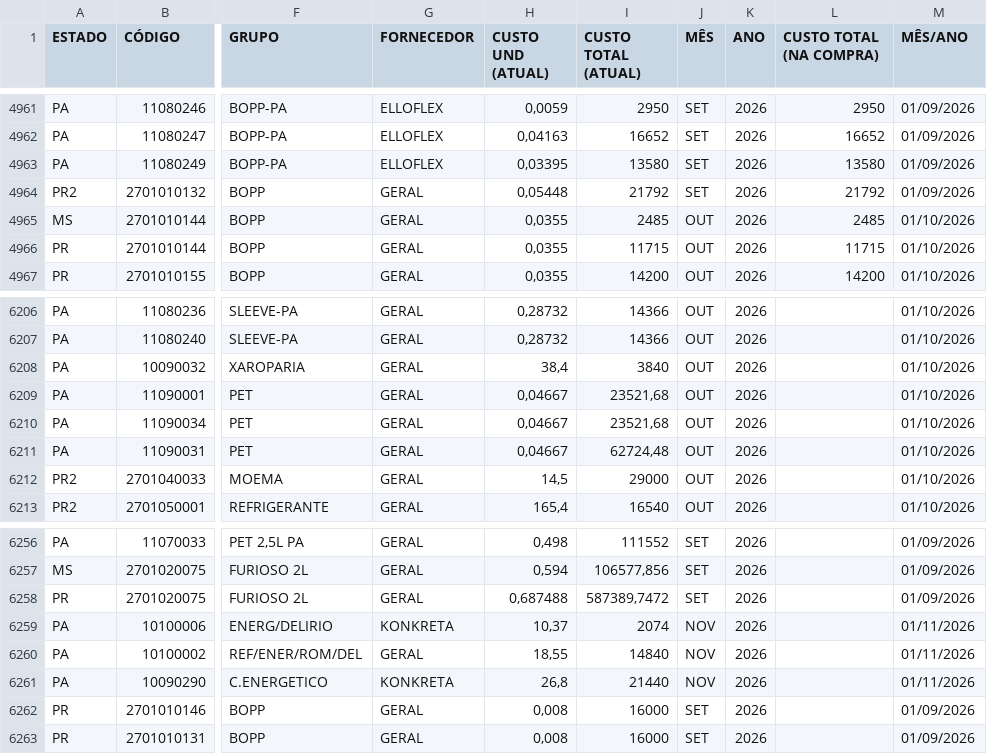
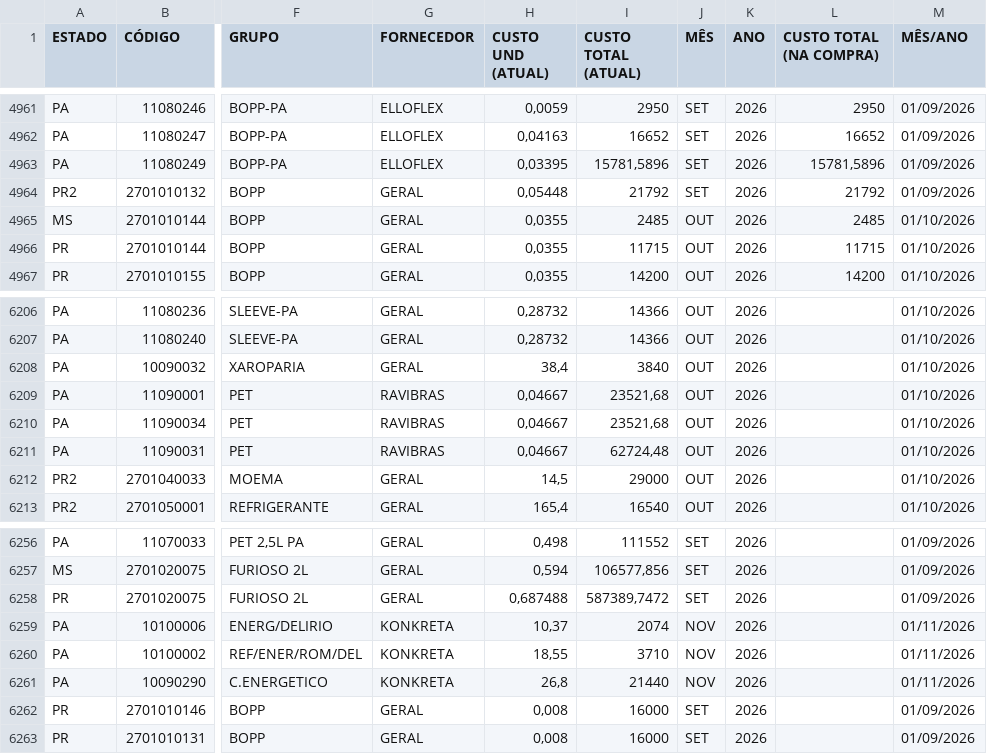
Before and after one commit to nelsonvitor/dashboard-rfk-pcp, a CSV file: dados.csv, drawn as a sheet; only a part is shown, gaps mark what is left out; the diff names each change by its address in the sheet, - before the commit and + after, or states it on an @@ line.

Commit message:
Atualização automática dos dados - 02/09/2026 17:01:14

```diff
--- a/dados.csv
+++ b/dados.csv
-I4963 (CUSTO TOTAL (ATUAL)): 13580
+I4963 (CUSTO TOTAL (ATUAL)): 15781,5896
-L4963 (CUSTO TOTAL (NA COMPRA)): 13580
+L4963 (CUSTO TOTAL (NA COMPRA)): 15781,5896
-G6209:G6211 (FORNECEDOR): GERAL
+G6209:G6211 (FORNECEDOR): RAVIBRAS
-G6260 (FORNECEDOR): GERAL
+G6260 (FORNECEDOR): KONKRETA
-I6260 (CUSTO TOTAL (ATUAL)): 14840
+I6260 (CUSTO TOTAL (ATUAL)): 3710
```
